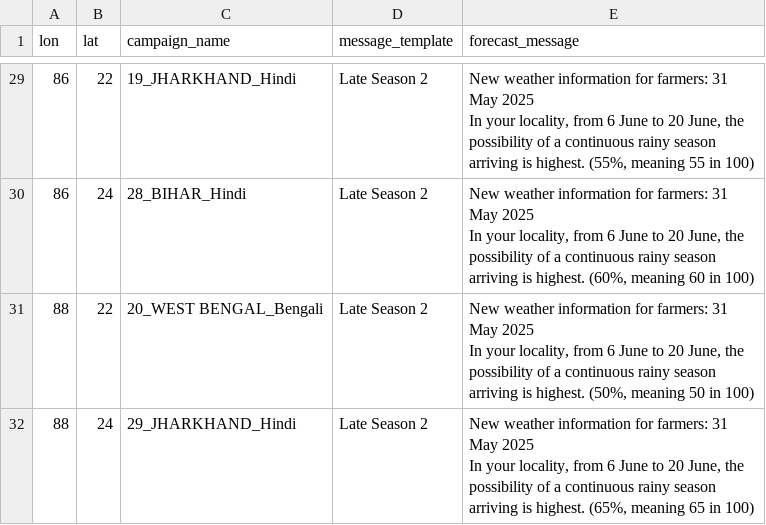
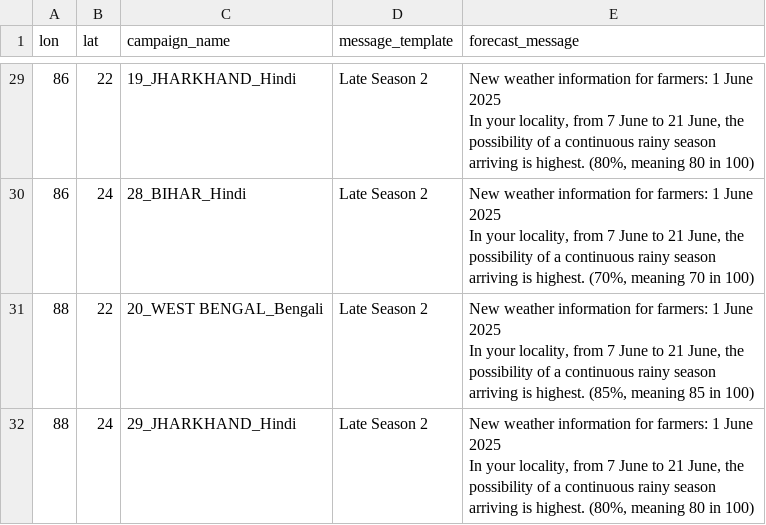
Before and after one commit to envfluids/monsoon-operational, a CSV file: docs/assets/data/message_templates_output_eng.csv, drawn as a sheet; only a part is shown, gaps mark what is left out; ↵ is a line break in a cell; the diff covers the shown part only; the diff names each change by its address in the sheet, - before the commit and + after, or states it on an @@ line.

```diff
--- a/docs/assets/data/message_templates_output_eng.csv
+++ b/docs/assets/data/message_templates_output_eng.csv
-E29 (forecast_message): …for farmers: 31 May 2025 ↵ In your locality, from 6 June to 20 June, the possibility of a continuous rainy season arriving is highest. (55%, meaning 55 in 100)
+E29 (forecast_message): …for farmers: 1 June 2025 ↵ In your locality, from 7 June to 21 June, the possibility of a continuous rainy season arriving is highest. (80%, meaning 80 in 100)
-E30 (forecast_message): …for farmers: 31 May 2025 ↵ In your locality, from 6 June to 20 June, the possibility of a continuous rainy season arriving is highest. (60%, meaning 60 in 100)
+E30 (forecast_message): …for farmers: 1 June 2025 ↵ In your locality, from 7 June to 21 June, the possibility of a continuous rainy season arriving is highest. (70%, meaning 70 in 100)
-E31 (forecast_message): …for farmers: 31 May 2025 ↵ In your locality, from 6 June to 20 June, the possibility of a continuous rainy season arriving is highest. (50%, meaning 50 in 100)
+E31 (forecast_message): …for farmers: 1 June 2025 ↵ In your locality, from 7 June to 21 June, the possibility of a continuous rainy season arriving is highest. (85%, meaning 85 in 100)
-E32 (forecast_message): …for farmers: 31 May 2025 ↵ In your locality, from 6 June to 20 June, the possibility of a continuous rainy season arriving is highest. (65%, meaning 65 in 100)
+E32 (forecast_message): …for farmers: 1 June 2025 ↵ In your locality, from 7 June to 21 June, the possibility of a continuous rainy season arriving is highest. (80%, meaning 80 in 100)
```
Also changed, not shown: 32 edited cells elsewhere in this file, 2 other files.
